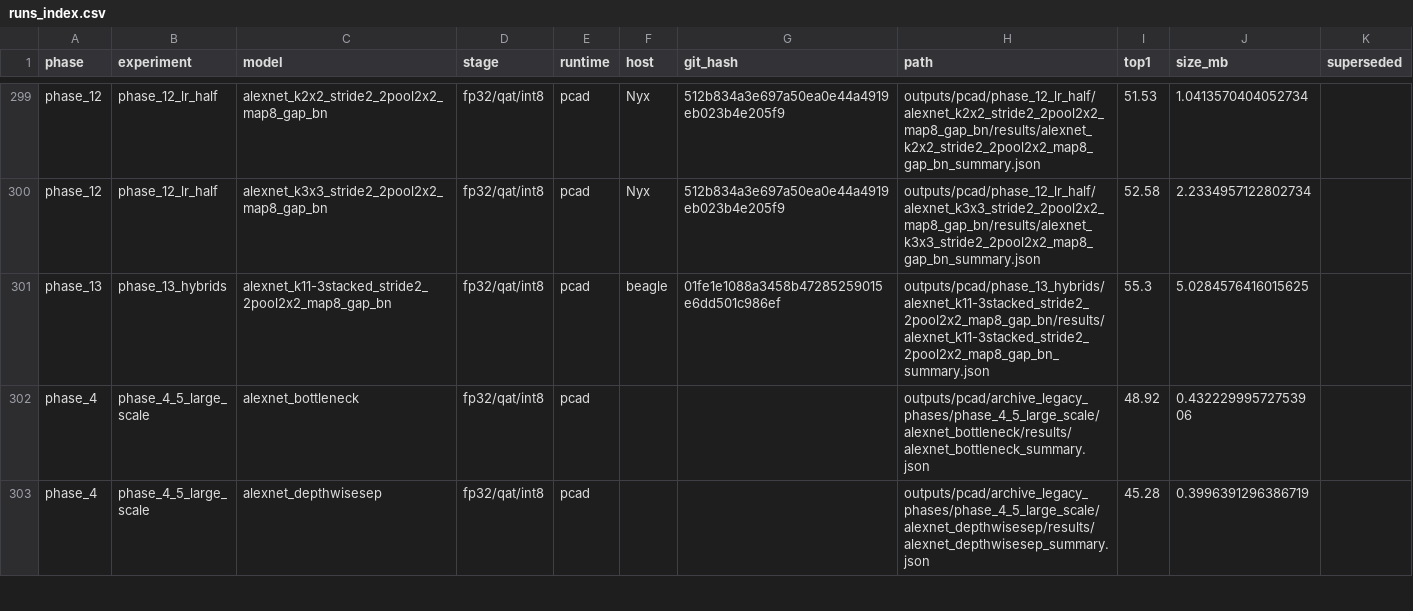
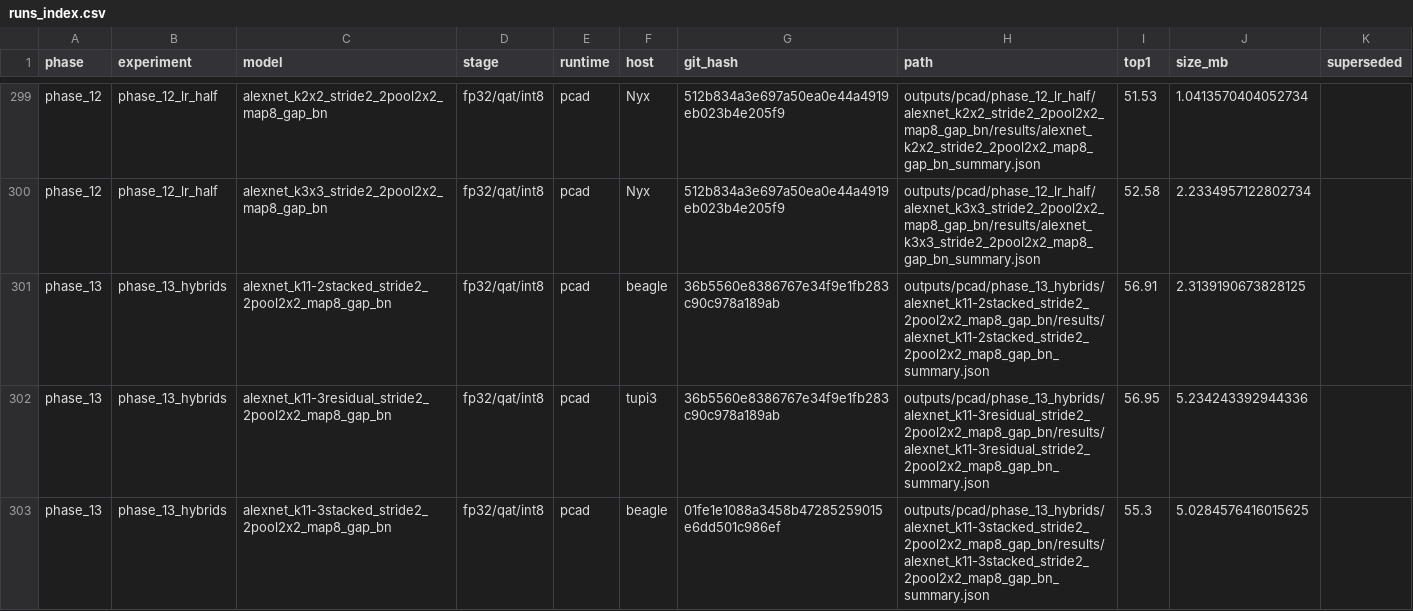
Before and after one commit to RafaelSdeS/dnn_study, a CSV file: results/runs_index.csv, drawn as a sheet; only a part is shown, gaps mark what is left out; the shorter side is filled out with more unchanged rows; the diff covers the shown part only.

```diff
--- a/results/runs_index.csv
+++ b/results/runs_index.csv
@@ -300,2 +300,4 @@ phase_12,phase_12_lr_half,alexnet_k2x2_stride2_2pool2x2_map8_gap_bn,fp32/qat/int
 phase_12,phase_12_lr_half,alexnet_k3x3_stride2_2pool2x2_map8_gap_bn,fp32/qat/int8,pcad,Nyx,512b834a3e697a50ea0e44a4919eb023b4e205f9,outputs/pcad/phase_12_lr_half/alexnet_k3x3_stride2_2pool2x2_map8_gap_bn/results/alexnet_k3x3_stride2_2pool2x2_map8_gap_bn_summary.json,52.58,2.2334957122802734,
+phase_13,phase_13_hybrids,alexnet_k11-2stacked_stride2_2pool2x2_map8_gap_bn,fp32/qat/int8,pcad,beagle,36b5560e8386767e34f9e1fb283c90c978a189ab,outputs/pcad/phase_13_hybrids/alexnet_k11-2stacked_stride2_2pool2x2_map8_gap_bn/results/alexnet_k11-2stacked_stride2_2pool2x2_map8_gap_bn_summary.json,56.91,2.3139190673828125,
+phase_13,phase_13_hybrids,alexnet_k11-3residual_stride2_2pool2x2_map8_gap_bn,fp32/qat/int8,pcad,tupi3,36b5560e8386767e34f9e1fb283c90c978a189ab,outputs/pcad/phase_13_hybrids/alexnet_k11-3residual_stride2_2pool2x2_map8_gap_bn/results/alexnet_k11-3residual_stride2_2pool2x2_map8_gap_bn_summary.json,56.95,5.234243392944336,
 phase_13,phase_13_hybrids,alexnet_k11-3stacked_stride2_2pool2x2_map8_gap_bn,fp32/qat/int8,pcad,beagle,01fe1e1088a3458b47285259015e6dd501c986ef,outputs/pcad/phase_13_hybrids/alexnet_k11-3stacked_stride2_2pool2x2_map8_gap_bn/results/alexnet_k11-3stacked_stride2_2pool2x2_map8_gap_bn_summary.json,55.3,5.0284576416015625,
```
Also changed, not shown: 2 added rows elsewhere in this file, 56 other files.
